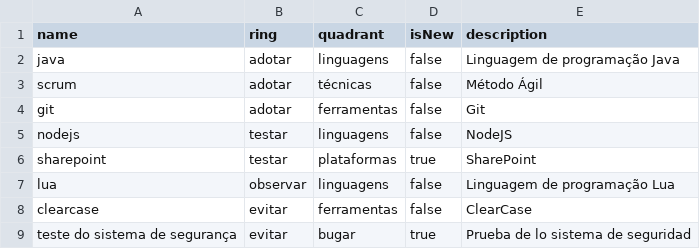
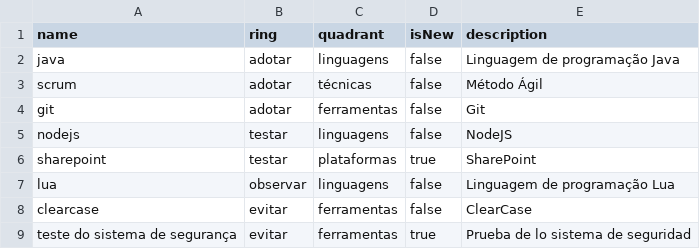
Before and after one commit to hanjos/misc, a CSV file: radar.csv, drawn as a sheet.

Commit message:
Update radar.csv

```diff
--- a/radar.csv
+++ b/radar.csv
@@ -8,2 +8,2 @@ lua,observar,linguagens,false,Linguagem de programação Lua
 clearcase,evitar,ferramentas,false,ClearCase
-teste do sistema de segurança,evitar,bugar,true,Prueba de lo sistema de seguridad
+teste do sistema de segurança,evitar,ferramentas,true,Prueba de lo sistema de seguridad
```
